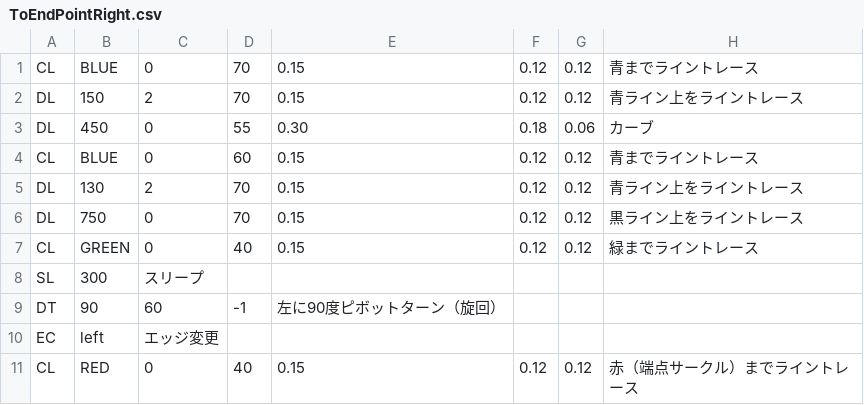
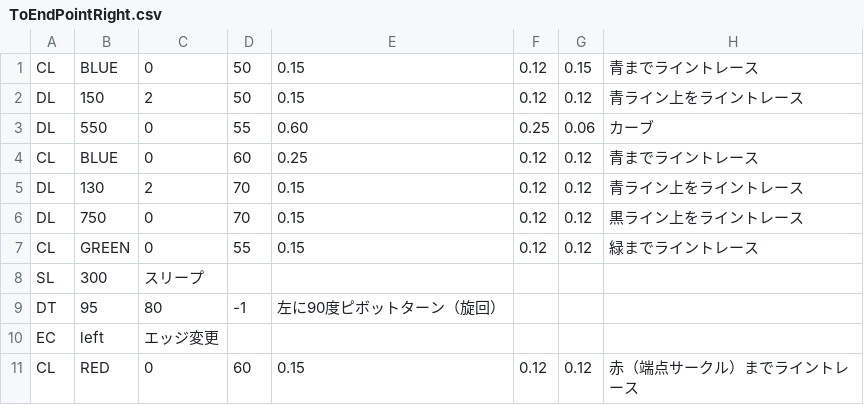
Before and after one commit to KatLab-MiyazakiUniv/etrobocon2022, a CSV file: datafiles/ToEndPointRight.csv, drawn as a sheet.

```diff
--- a/datafiles/ToEndPointRight.csv
+++ b/datafiles/ToEndPointRight.csv
@@ -1,11 +1,11 @@
-CL,BLUE,0,70,0.15,0.12,0.12,青までライントレース
-DL,150,2,70,0.15,0.12,0.12,青ライン上をライントレース
-DL,450,0,55,0.30,0.18,0.06,カーブ
-CL,BLUE,0,60,0.15,0.12,0.12,青までライントレース
+CL,BLUE,0,50,0.15,0.12,0.15,青までライントレース
+DL,150,2,50,0.15,0.12,0.12,青ライン上をライントレース
+DL,550,0,55,0.60,0.25,0.06,カーブ
+CL,BLUE,0,60,0.25,0.12,0.12,青までライントレース
 DL,130,2,70,0.15,0.12,0.12,青ライン上をライントレース
 DL,750,0,70,0.15,0.12,0.12,黒ライン上をライントレース
-CL,GREEN,0,40,0.15,0.12,0.12,緑までライントレース
+CL,GREEN,0,55,0.15,0.12,0.12,緑までライントレース
 SL,300,スリープ
-DT,90,60,-1,左に90度ピボットターン（旋回）
+DT,95,80,-1,左に90度ピボットターン（旋回）
 EC,left,エッジ変更
-CL,RED,0,40,0.15,0.12,0.12,赤（端点サークル）までライントレース
+CL,RED,0,60,0.15,0.12,0.12,赤（端点サークル）までライントレース
```
Also changed, not shown: datafiles/LineTraceAreaRight.csv, 3 other files.
